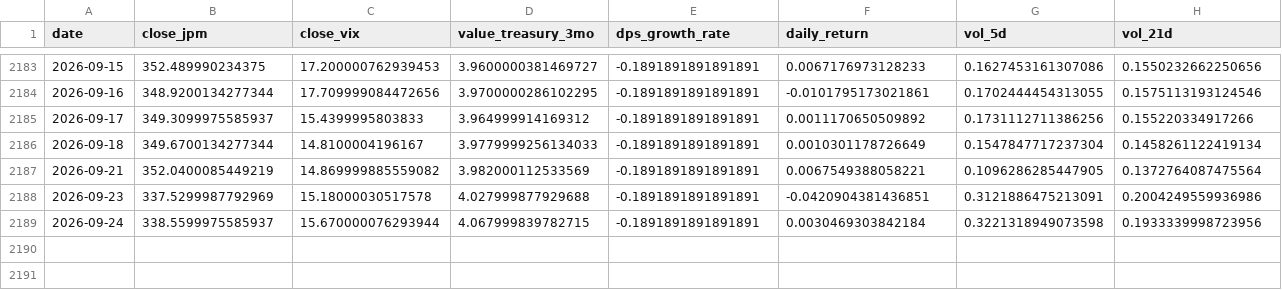
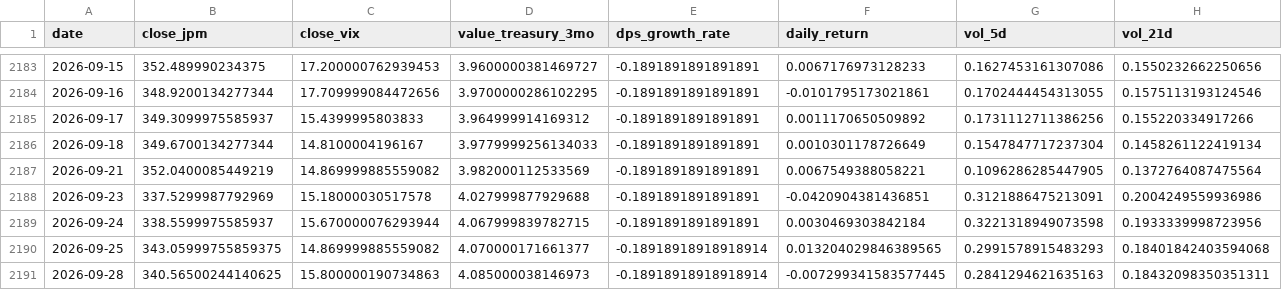
Before and after one commit to YjunCai/Chooser_Option_Pricing_Project, a CSV file: week2/data/feature_dataset.csv, drawn as a sheet; only a part is shown, gaps mark what is left out; rows hold the shown columns only; the diff names each change by its address in the sheet, - before the commit and + after, or states it on an @@ line.

```diff
--- a/week2/data/feature_dataset.csv
+++ b/week2/data/feature_dataset.csv
+row 2190: 2026-09-25 | 343.05999755859375 | 14.869999885559082 | 4.070000171661377 | -0.18918918918918914 | 0.013204029846389565 | 0.2991578915483293 | 0.18401842403594068
+row 2191: 2026-09-28 | 340.56500244140625 | 15.800000190734863 | 4.085000038146973 | -0.18918918918918914 | -0.007299341583577445 | 0.2841294621635163 | 0.18432098350351311
```
